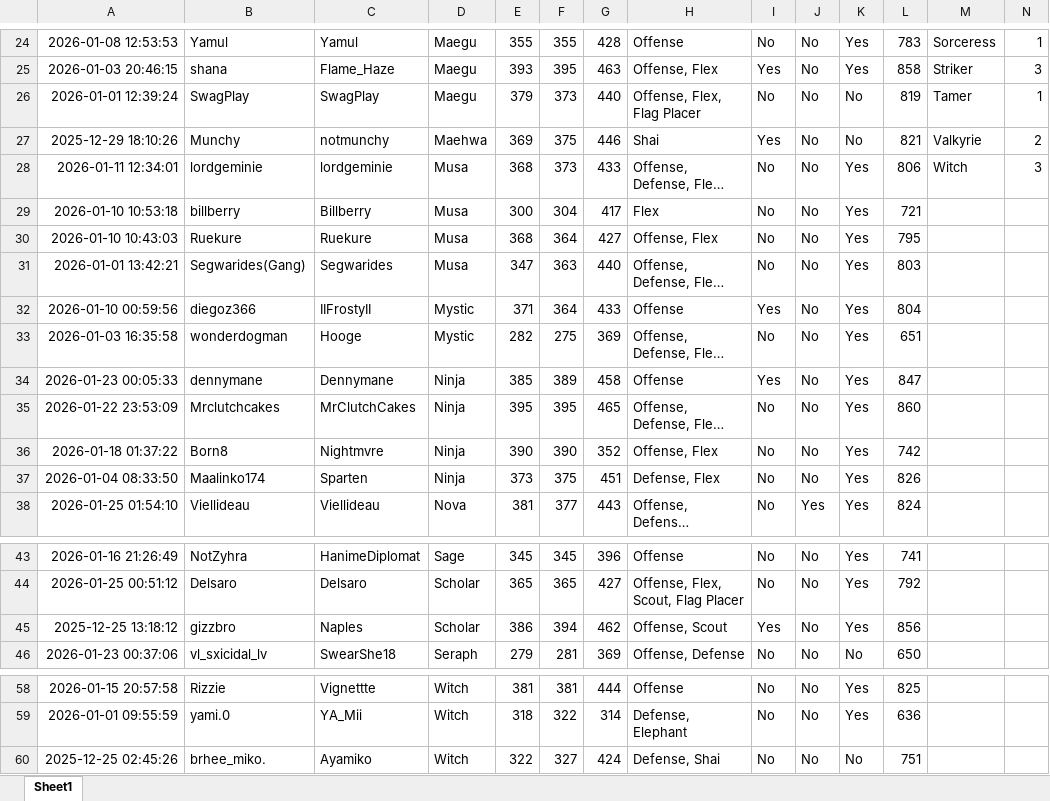
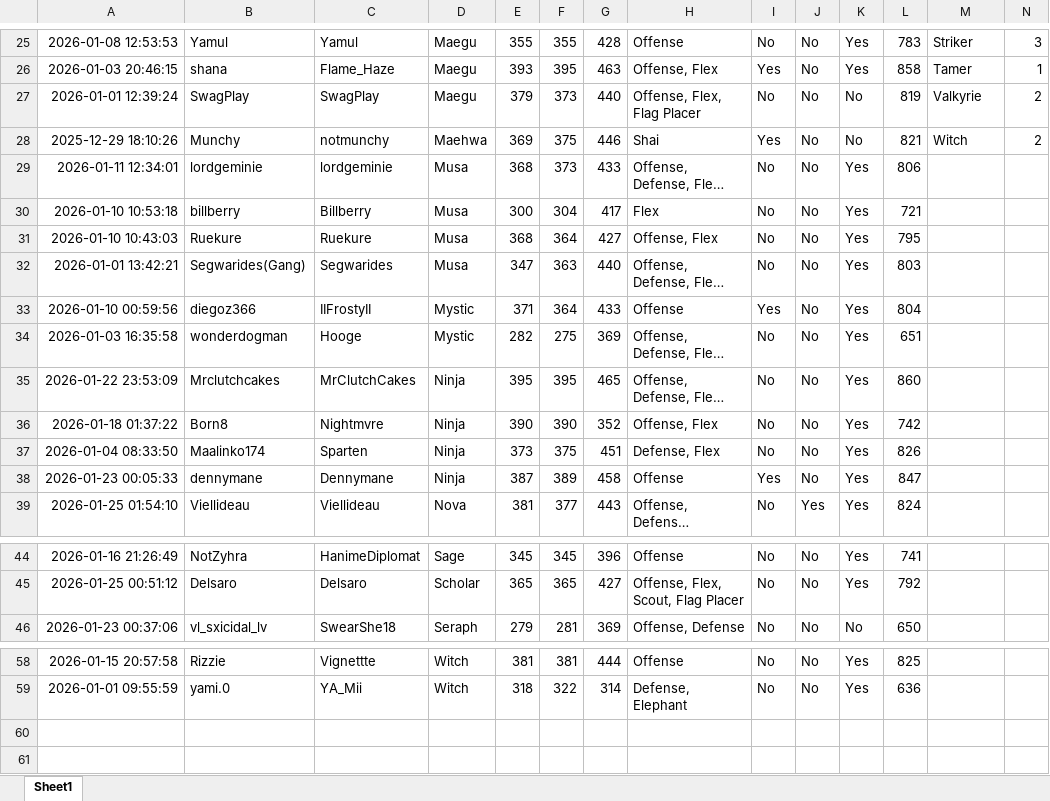
Before and after one commit to vmllo/AngryBot, an Excel workbook: holy.xlsx, sheet Sheet1, drawn as a sheet; only a part is shown, gaps mark what is left out; long unchanged cells end in …; values as stored, in another font and other column widths than the file's, no borders; removed rows and columns are numbered as before the commit, all else as after; the diff covers the shown part only; the diff names each change by its address in the sheet, - before the commit and + after, or states it on an @@ line.

```diff
--- a/holy.xlsx (sheet Sheet1)
+++ b/holy.xlsx (sheet Sheet1)
-M25: Sorceress
+M25: Striker
-N25: 1
+N25: 3
-M26: Striker
+M26: Tamer
-N26: 3
+N26: 1
-M27: Tamer
+M27: Valkyrie
-N27: 1
+N27: 2
-M28: Valkyrie
+M28: Witch
-M29: Witch
+M29: (empty)
-N29: 3
+N29: (empty)
-row 34: 2026-01-23 00:05:33 | dennymane | Dennymane | Ninja | 385 | 389 | 458 | Offense | Yes | No | Yes | 847
+row 38: 2026-01-23 00:05:33 | dennymane | Dennymane | Ninja | 387 | 389 | 458 | Offense | Yes | No | Yes | 847
-row 45: 2025-12-25 13:18:12 | gizzbro | Naples | Scholar | 386 | 394 | 462 | Offense, Scout | Yes | No | Yes | 856
-row 60: 2025-12-25 02:45:26 | brhee_miko. | Ayamiko | Witch | 322 | 327 | 424 | Defense, Shai | No | No | No | 751
```
Also changed, not shown: 2 added rows, 1 removed row and 30 edited cells elsewhere in this sheet, NSguildresponses.xlsx, 3 other files.
